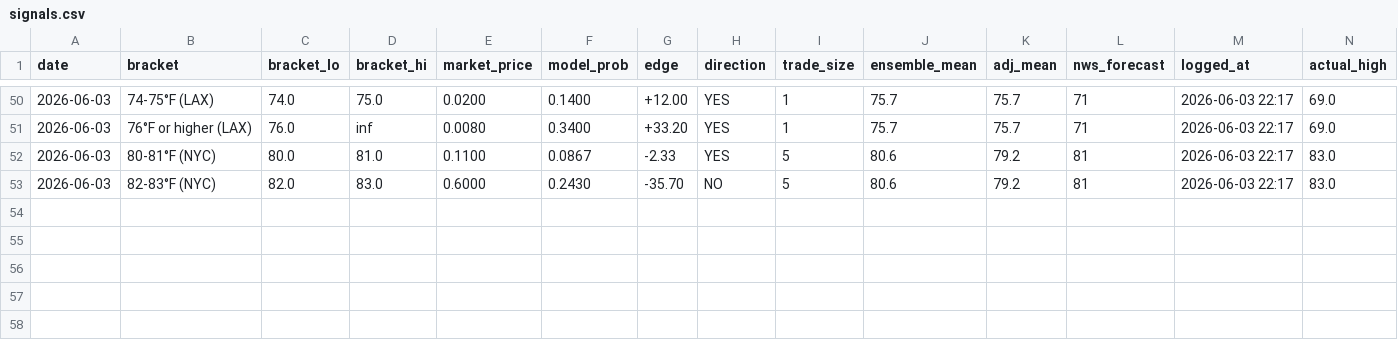
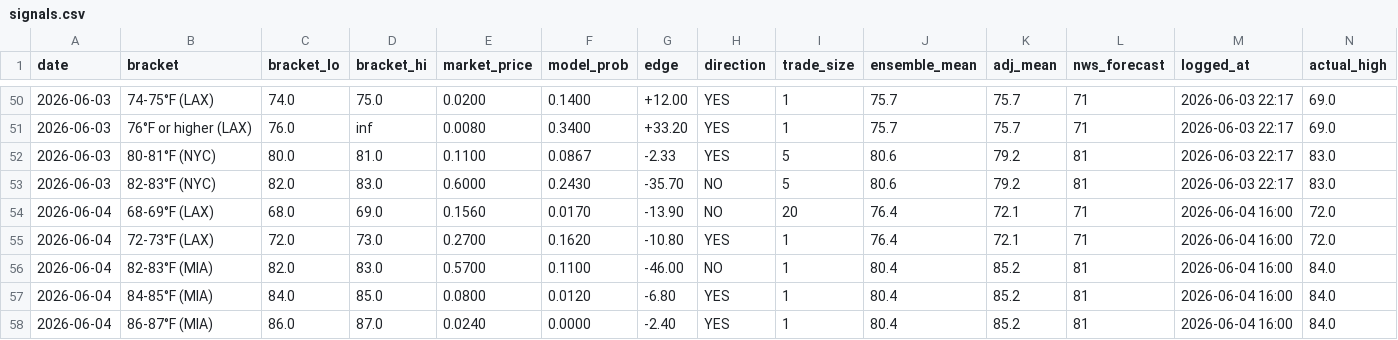
Before and after one commit to natestokens/polymarket-weather-bot, a CSV file: signals.csv, drawn as a sheet; only a part is shown, gaps mark what is left out; rows hold the shown columns only; the diff names each change by its address in the sheet, - before the commit and + after, or states it on an @@ line.

```diff
--- a/signals.csv
+++ b/signals.csv
+row 54: 2026-06-04 | 68-69°F (LAX) | 68.0 | 69.0 | 0.1560 | 0.0170 | -13.90 | NO | 20 | 76.4 | 72.1 | 71 | 2026-06-04 16:00 | 72.0
+row 55: 2026-06-04 | 72-73°F (LAX) | 72.0 | 73.0 | 0.2700 | 0.1620 | -10.80 | YES | 1 | 76.4 | 72.1 | 71 | 2026-06-04 16:00 | 72.0
+row 56: 2026-06-04 | 82-83°F (MIA) | 82.0 | 83.0 | 0.5700 | 0.1100 | -46.00 | NO | 1 | 80.4 | 85.2 | 81 | 2026-06-04 16:00 | 84.0
+row 57: 2026-06-04 | 84-85°F (MIA) | 84.0 | 85.0 | 0.0800 | 0.0120 | -6.80 | YES | 1 | 80.4 | 85.2 | 81 | 2026-06-04 16:00 | 84.0
+row 58: 2026-06-04 | 86-87°F (MIA) | 86.0 | 87.0 | 0.0240 | 0.0000 | -2.40 | YES | 1 | 80.4 | 85.2 | 81 | 2026-06-04 16:00 | 84.0
```
Also changed, not shown: forecasts.csv.
